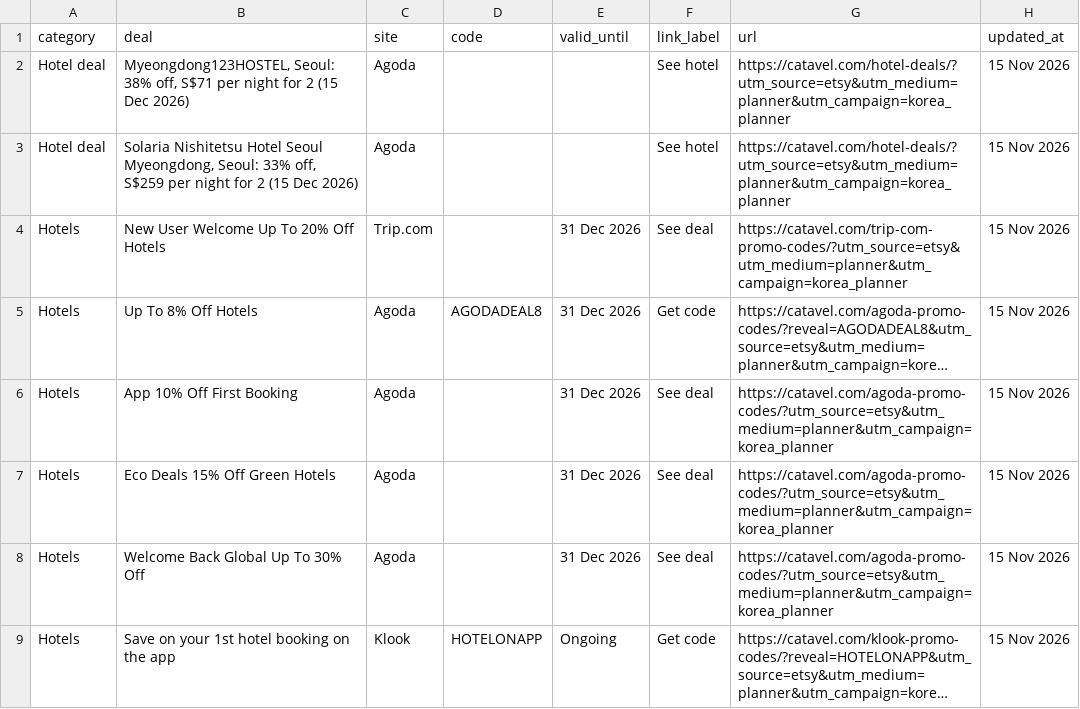
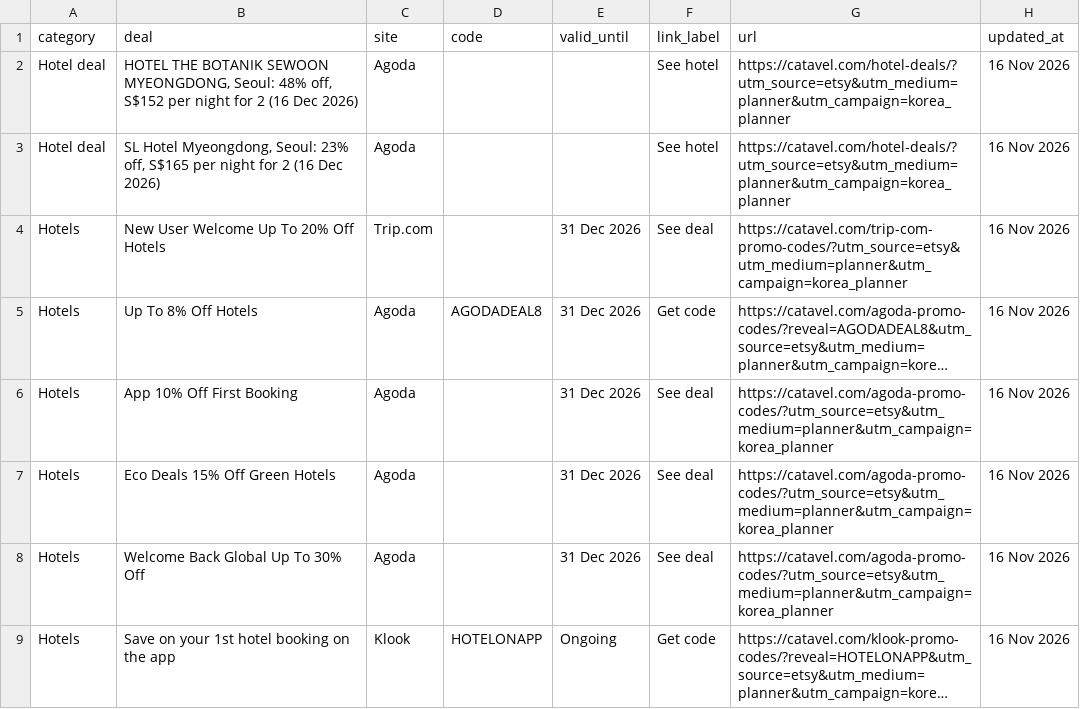
Before and after one commit to catavel/Catavel, a CSV file: feeds/planner-korea.csv, drawn as a sheet; long unchanged cells end in …; the diff names each change by its address in the sheet, - before the commit and + after, or states it on an @@ line.

Commit message:
chore: update planner feed korea [2026-11-16]

```diff
--- a/feeds/planner-korea.csv
+++ b/feeds/planner-korea.csv
-B2 (deal): Myeongdong123HOSTEL, Seoul: 38% off, S$71 per night for 2 (15 Dec 2026)
+B2 (deal): HOTEL THE BOTANIK SEWOON MYEONGDONG, Seoul: 48% off, S$152 per night for 2 (16 Dec 2026)
-H2:H9 (updated_at): 15 Nov 2026
+H2:H9 (updated_at): 16 Nov 2026
-B3 (deal): Solaria Nishitetsu Hotel Seoul Myeongdong, Seoul: 33% off, S$259 per night for 2 (15 Dec 2026)
+B3 (deal): SL Hotel Myeongdong, Seoul: 23% off, S$165 per night for 2 (16 Dec 2026)
```
